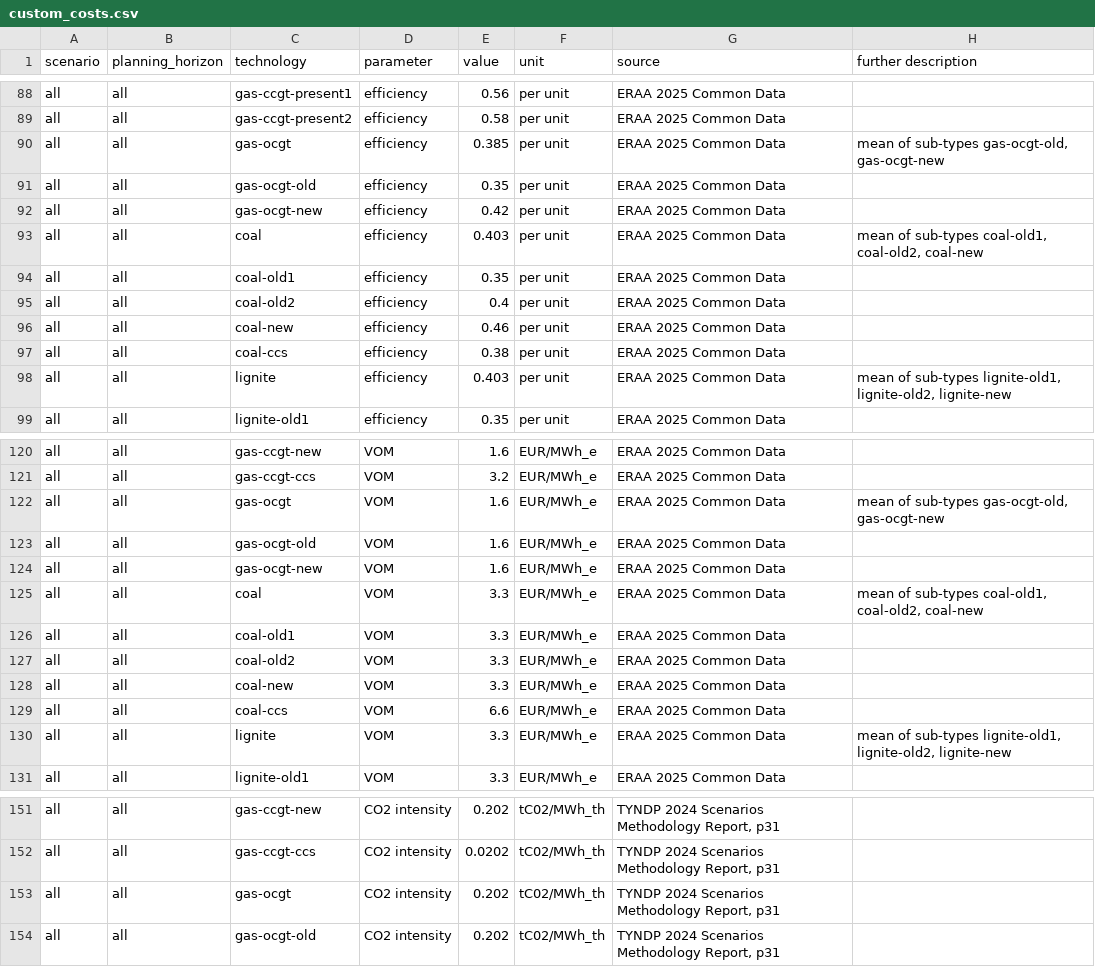
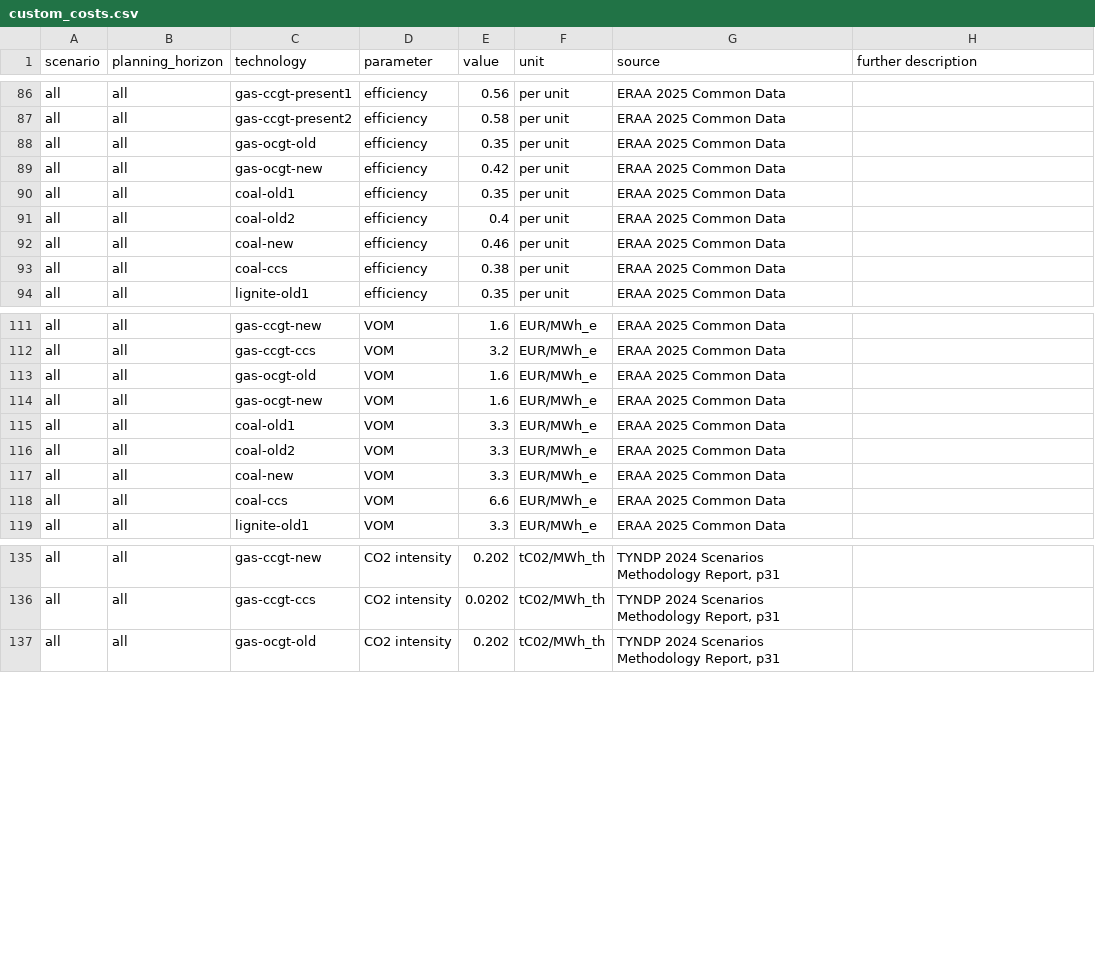
Before and after one commit to open-energy-transition/open-tyndp, a CSV file: data/custom_costs.csv, drawn as a sheet; only a part is shown, gaps mark what is left out; the diff covers the shown part only.

Commit message:
feat: remove aggregated values from custom_cost and group in process_cost_data.py

```diff
--- a/data/custom_costs.csv
+++ b/data/custom_costs.csv
@@ -89,6 +87,4 @@ all,all,gas-ccgt-present1,efficiency,0.56,per unit,ERAA 2025 Common Data,
 all,all,gas-ccgt-present2,efficiency,0.58,per unit,ERAA 2025 Common Data,
-all,all,gas-ocgt,efficiency,0.385,per unit,ERAA 2025 Common Data,"mean of sub-types gas-ocgt-old, gas-ocgt-new"
 all,all,gas-ocgt-old,efficiency,0.35,per unit,ERAA 2025 Common Data,
 all,all,gas-ocgt-new,efficiency,0.42,per unit,ERAA 2025 Common Data,
-all,all,coal,efficiency,0.403,per unit,ERAA 2025 Common Data,"mean of sub-types coal-old1, coal-old2, coal-new"
 all,all,coal-old1,efficiency,0.35,per unit,ERAA 2025 Common Data,
@@ -97,3 +93,2 @@ all,all,coal-new,efficiency,0.46,per unit,ERAA 2025 Common Data,
 all,all,coal-ccs,efficiency,0.38,per unit,ERAA 2025 Common Data,
-all,all,lignite,efficiency,0.403,per unit,ERAA 2025 Common Data,"mean of sub-types lignite-old1, lignite-old2, lignite-new"
 all,all,lignite-old1,efficiency,0.35,per unit,ERAA 2025 Common Data,
@@ -121,6 +112,4 @@ all,all,gas-ccgt-new,VOM,1.6,EUR/MWh_e,ERAA 2025 Common Data,
 all,all,gas-ccgt-ccs,VOM,3.2,EUR/MWh_e,ERAA 2025 Common Data,
-all,all,gas-ocgt,VOM,1.6,EUR/MWh_e,ERAA 2025 Common Data,"mean of sub-types gas-ocgt-old, gas-ocgt-new"
 all,all,gas-ocgt-old,VOM,1.6,EUR/MWh_e,ERAA 2025 Common Data,
 all,all,gas-ocgt-new,VOM,1.6,EUR/MWh_e,ERAA 2025 Common Data,
-all,all,coal,VOM,3.3,EUR/MWh_e,ERAA 2025 Common Data,"mean of sub-types coal-old1, coal-old2, coal-new"
 all,all,coal-old1,VOM,3.3,EUR/MWh_e,ERAA 2025 Common Data,
@@ -129,3 +118,2 @@ all,all,coal-new,VOM,3.3,EUR/MWh_e,ERAA 2025 Common Data,
 all,all,coal-ccs,VOM,6.6,EUR/MWh_e,ERAA 2025 Common Data,
-all,all,lignite,VOM,3.3,EUR/MWh_e,ERAA 2025 Common Data,"mean of sub-types lignite-old1, lignite-old2, lignite-new"
 all,all,lignite-old1,VOM,3.3,EUR/MWh_e,ERAA 2025 Common Data,
@@ -152,3 +136,2 @@ all,all,gas-ccgt-new,CO2 intensity,0.202,tC02/MWh_th,"TYNDP 2024 Scenarios Metho
 all,all,gas-ccgt-ccs,CO2 intensity,0.0202,tC02/MWh_th,"TYNDP 2024 Scenarios Methodology Report, p31",
-all,all,gas-ocgt,CO2 intensity,0.202,tC02/MWh_th,"TYNDP 2024 Scenarios Methodology Report, p31",
 all,all,gas-ocgt-old,CO2 intensity,0.202,tC02/MWh_th,"TYNDP 2024 Scenarios Methodology Report, p31",
```
Also changed, not shown: 12 removed rows elsewhere in this file, 1 other file.
